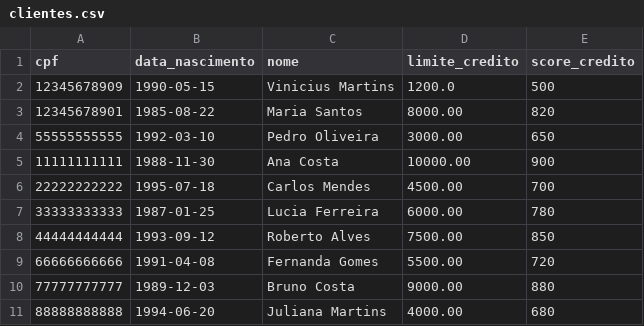
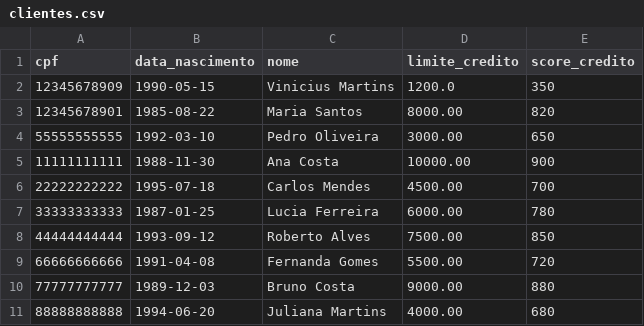
Before and after one commit to viniciusmartinsrio/bank-case-T4H-Vinicius-Borges, a CSV file: data/clientes.csv, drawn as a sheet.

```diff
--- a/data/clientes.csv
+++ b/data/clientes.csv
@@ -1,3 +1,3 @@
 cpf,data_nascimento,nome,limite_credito,score_credito
-12345678909,1990-05-15,Vinicius Martins,1200.0,500
+12345678909,1990-05-15,Vinicius Martins,1200.0,350
 12345678901,1985-08-22,Maria Santos,8000.00,820
```
Also changed, not shown: data/solicitacoes_aumento_limite.csv, 2 other files.
